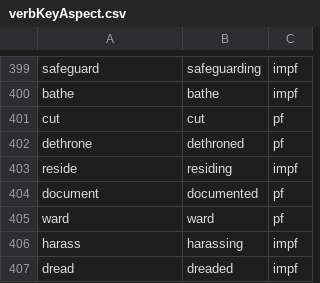
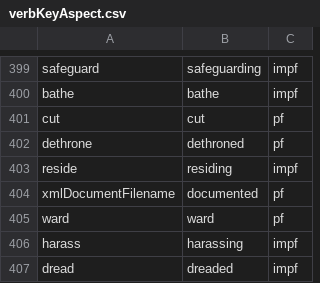
Before and after one commit to damyana79/BA_CappaCalc_master, a CSV file: BA_CalcAgreement/intercorpVerbAspect/verbKeyAspect.csv, drawn as a sheet; only a part is shown, gaps mark what is left out.

Commit message:
small function changes in DataEvaluation_to_Annotations; ABC ABV BCV CAV agreement calculations

```diff
--- a/BA_CalcAgreement/intercorpVerbAspect/verbKeyAspect.csv
+++ b/BA_CalcAgreement/intercorpVerbAspect/verbKeyAspect.csv
@@ -403,3 +403,3 @@
 "reside","residing","impf"
-"document","documented","pf"
+"xmlDocumentFilename","documented","pf"
 "ward","ward","pf"
```
Also changed, not shown: BA_CalcAgreement/ComparisonEvaluationVerbs/silverStandard_vallex_2.csv, 18 other files.
